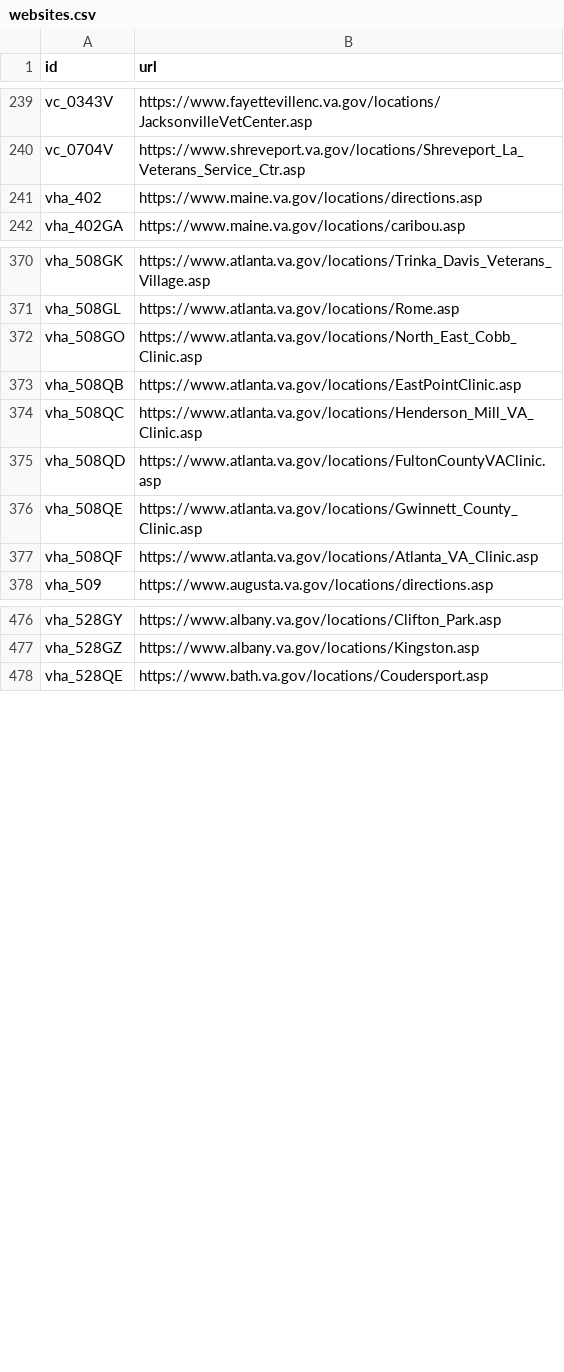
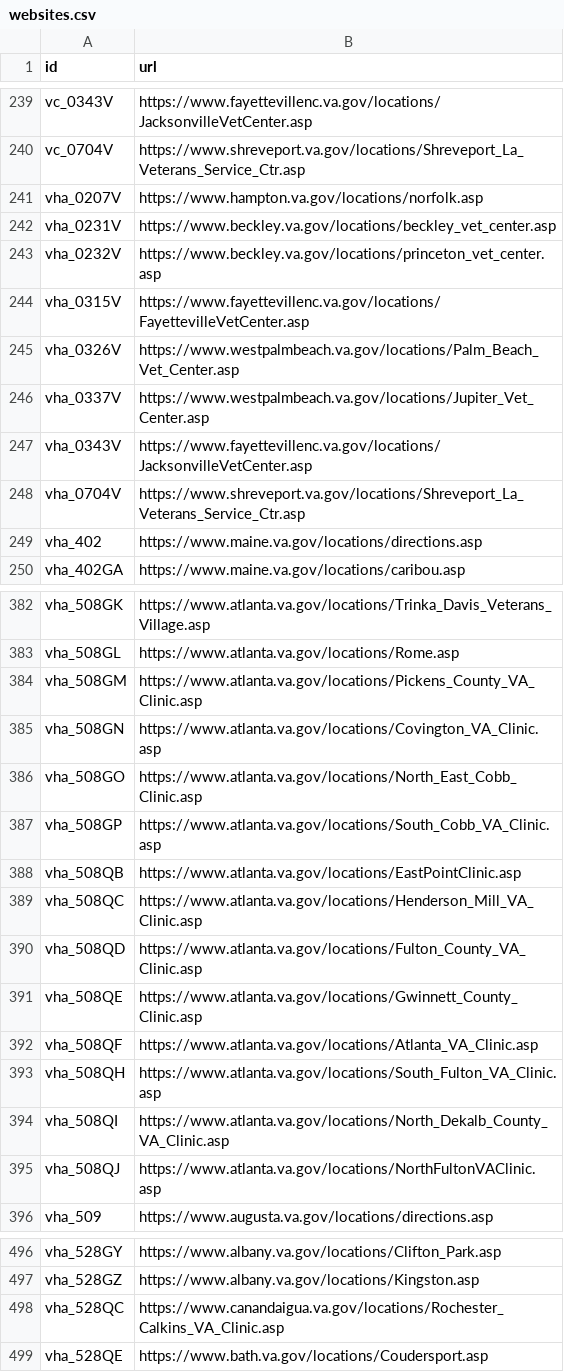
Before and after one commit to swirtSJW/lighthouse-facilities, a CSV file: facilities/src/main/resources/websites.csv, drawn as a sheet; only a part is shown, gaps mark what is left out; the diff covers the shown part only.

Commit message:
Updated list of VHA facilities with additional websites
Added/updated websites for facilities

```diff
--- a/facilities/src/main/resources/websites.csv
+++ b/facilities/src/main/resources/websites.csv
@@ -240,2 +240,10 @@ vc_0343V,https://www.fayettevillenc.va.gov/locations/JacksonvilleVetCenter.asp
 vc_0704V,https://www.shreveport.va.gov/locations/Shreveport_La_Veterans_Service_Ctr.asp
+vha_0207V,https://www.hampton.va.gov/locations/norfolk.asp
+vha_0231V,https://www.beckley.va.gov/locations/beckley_vet_center.asp
+vha_0232V,https://www.beckley.va.gov/locations/princeton_vet_center.asp
+vha_0315V,https://www.fayettevillenc.va.gov/locations/FayettevilleVetCenter.asp
+vha_0326V,https://www.westpalmbeach.va.gov/locations/Palm_Beach_Vet_Center.asp
+vha_0337V,https://www.westpalmbeach.va.gov/locations/Jupiter_Vet_Center.asp
+vha_0343V,https://www.fayettevillenc.va.gov/locations/JacksonvilleVetCenter.asp
+vha_0704V,https://www.shreveport.va.gov/locations/Shreveport_La_Veterans_Service_Ctr.asp
 vha_402,https://www.maine.va.gov/locations/directions.asp
@@ -371,8 +383,14 @@ vha_508GK,https://www.atlanta.va.gov/locations/Trinka_Davis_Veterans_Village.asp
 vha_508GL,https://www.atlanta.va.gov/locations/Rome.asp
+vha_508GM,https://www.atlanta.va.gov/locations/Pickens_County_VA_Clinic.asp
+vha_508GN,https://www.atlanta.va.gov/locations/Covington_VA_Clinic.asp
 vha_508GO,https://www.atlanta.va.gov/locations/North_East_Cobb_Clinic.asp
+vha_508GP,https://www.atlanta.va.gov/locations/South_Cobb_VA_Clinic.asp
 vha_508QB,https://www.atlanta.va.gov/locations/EastPointClinic.asp
 vha_508QC,https://www.atlanta.va.gov/locations/Henderson_Mill_VA_Clinic.asp
-vha_508QD,https://www.atlanta.va.gov/locations/FultonCountyVAClinic.asp
+vha_508QD,https://www.atlanta.va.gov/locations/Fulton_County_VA_Clinic.asp
 vha_508QE,https://www.atlanta.va.gov/locations/Gwinnett_County_Clinic.asp
 vha_508QF,https://www.atlanta.va.gov/locations/Atlanta_VA_Clinic.asp
+vha_508QH,https://www.atlanta.va.gov/locations/South_Fulton_VA_Clinic.asp
+vha_508QI,https://www.atlanta.va.gov/locations/North_Dekalb_County_VA_Clinic.asp
+vha_508QJ,https://www.atlanta.va.gov/locations/NorthFultonVAClinic.asp
 vha_509,https://www.augusta.va.gov/locations/directions.asp
@@ -477,2 +497,3 @@ vha_528GY,https://www.albany.va.gov/locations/Clifton_Park.asp
 vha_528GZ,https://www.albany.va.gov/locations/Kingston.asp
+vha_528QC,https://www.canandaigua.va.gov/locations/Rochester_Calkins_VA_Clinic.asp
 vha_528QE,https://www.bath.va.gov/locations/Coudersport.asp
```
Also changed, not shown: 36 added rows and 4 edited cells elsewhere in this file.
